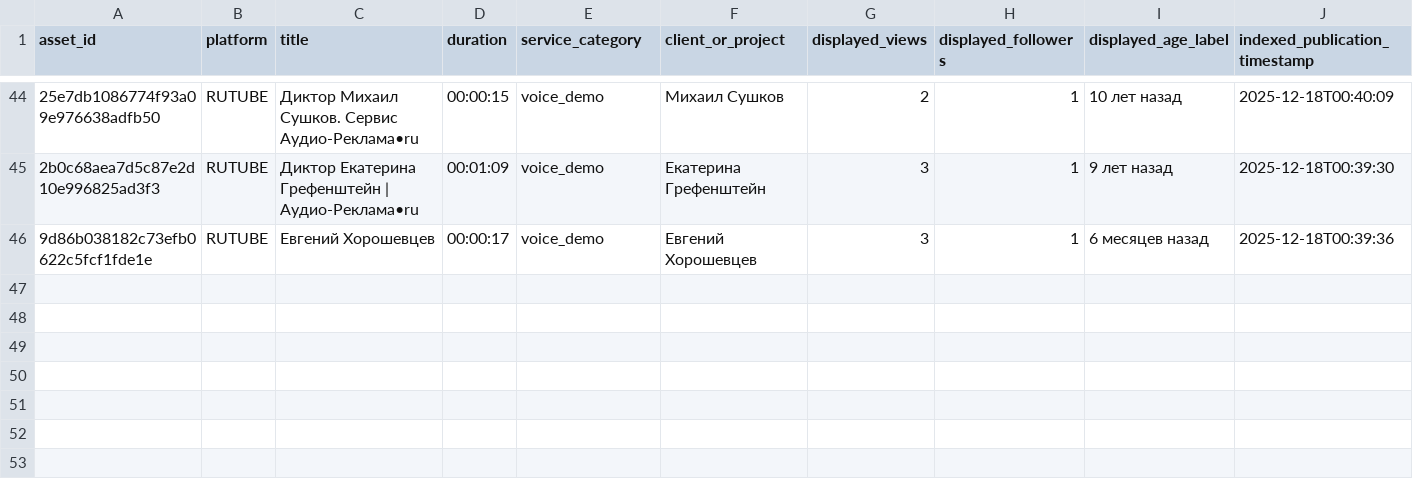
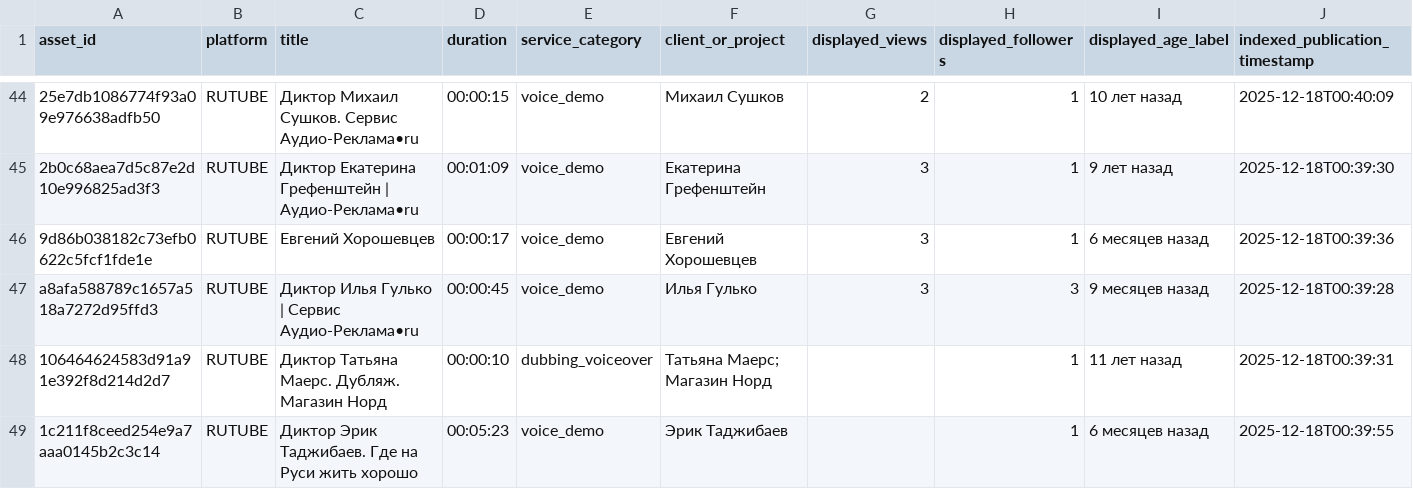
Before and after one commit to AudioReclamaRu/sonic-infrastructure-report, a CSV file: research/RUTUBE_MEDIA_INVENTORY_2026-11-17.csv, drawn as a sheet; only a part is shown, gaps mark what is left out; rows hold the shown columns only; the diff names each change by its address in the sheet, - before the commit and + after, or states it on an @@ line.

Commit message:
Add additional named announcer voice samples

```diff
--- a/research/RUTUBE_MEDIA_INVENTORY_2026-11-17.csv
+++ b/research/RUTUBE_MEDIA_INVENTORY_2026-11-17.csv
+row 47: a8afa588789c1657a518a7272d95ffd3 | RUTUBE | Диктор Илья Гулько | Сервис Аудио-Реклама•ru | 00:00:45 | voice_demo | Илья Гулько | 3 | 3 | 9 месяцев назад | 2025-12-18T00:39:28
+row 48: 106464624583d91a91e392f8d214d2d7 | RUTUBE | Диктор Татьяна Маерс. Дубляж. Магазин Норд | 00:00:10 | dubbing_voiceover | Татьяна Маерс; Магазин Норд |  | 1 | 11 лет назад | 2025-12-18T00:39:31
+row 49: 1c211f8ceed254e9a7aaa0145b2c3c14 | RUTUBE | Диктор Эрик Таджибаев. Где на Руси жить хорошо | 00:05:23 | voice_demo | Эрик Таджибаев |  | 1 | 6 месяцев назад | 2025-12-18T00:39:55
```
